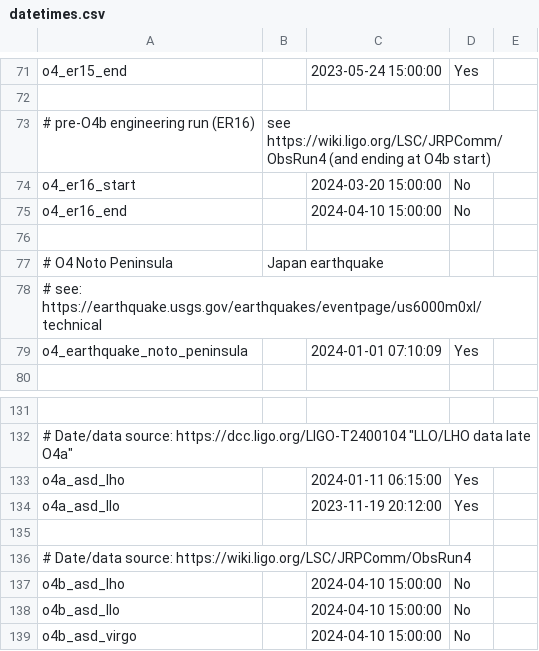
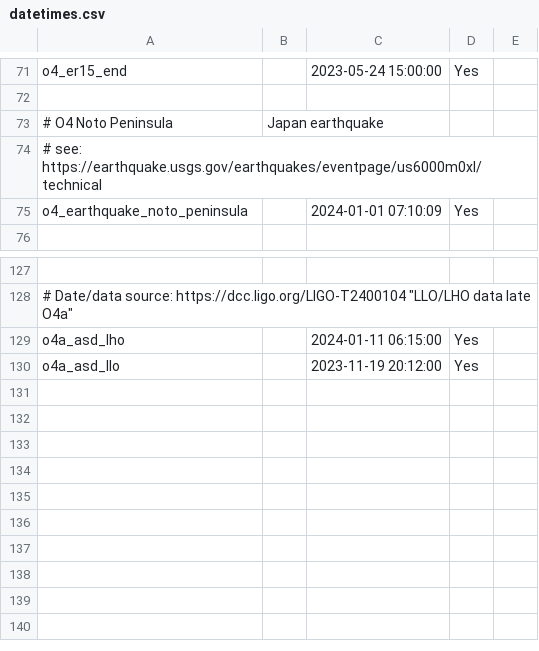
Before and after one commit to jack-heinzel/phd-thesis, a CSV file: thesis/chapter_7/gwtc-common-files/data/datetimes.csv, drawn as a sheet; only a part is shown, gaps mark what is left out; the diff names each change by its address in the sheet, - before the commit and + after, or states it on an @@ line.

```diff
--- a/thesis/chapter_7/gwtc-common-files/data/datetimes.csv
+++ b/thesis/chapter_7/gwtc-common-files/data/datetimes.csv
-row 73: # pre-O4b engineering run (ER16) | see https://wiki.ligo.org/LSC/JRPComm/ObsRun4 (and ending at O4b start)
-row 74: o4_er16_start |  | 2024-03-20 15:00:00 | No
-row 75: o4_er16_end |  | 2024-04-10 15:00:00 | No
-row 76: (empty)
-row 135: (empty)
-row 136: # Date/data source: https://wiki.ligo.org/LSC/JRPComm/ObsRun4
-row 137: o4b_asd_lho |  | 2024-04-10 15:00:00 | No
-row 138: o4b_asd_llo |  | 2024-04-10 15:00:00 | No
-row 139: o4b_asd_virgo |  | 2024-04-10 15:00:00 | No
```
Also changed, not shown: thesis/chapter_7/gwtc-common-files/data/dutycycle_quantities.csv, thesis/chapter_7/gwtc-common-files/data/ifo_quantities.csv, 22 other files.
